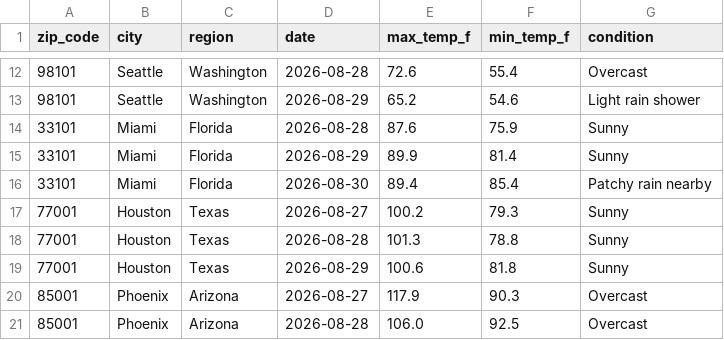
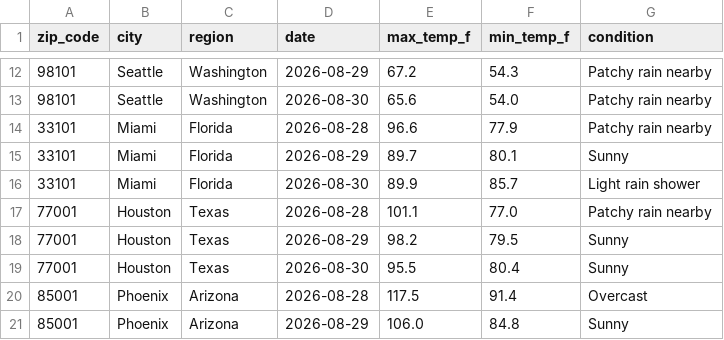
Before and after one commit to djain2905/weather-api-pipeline, a CSV file: weather_data.csv, drawn as a sheet; only a part is shown, gaps mark what is left out; the diff covers the shown part only.

```diff
--- a/weather_data.csv
+++ b/weather_data.csv
@@ -12,10 +12,10 @@ zip_code,city,region,date,max_temp_f,min_temp_f,condition
-98101,Seattle,Washington,2026-08-28,72.6,55.4,Overcast
-98101,Seattle,Washington,2026-08-29,65.2,54.6,Light rain shower
-33101,Miami,Florida,2026-08-28,87.6,75.9,Sunny
-33101,Miami,Florida,2026-08-29,89.9,81.4,Sunny
-33101,Miami,Florida,2026-08-30,89.4,85.4,Patchy rain nearby
-77001,Houston,Texas,2026-08-27,100.2,79.3,Sunny
-77001,Houston,Texas,2026-08-28,101.3,78.8,Sunny
-77001,Houston,Texas,2026-08-29,100.6,81.8,Sunny
-85001,Phoenix,Arizona,2026-08-27,117.9,90.3,Overcast
-85001,Phoenix,Arizona,2026-08-28,106.0,92.5,Overcast
+98101,Seattle,Washington,2026-08-29,67.2,54.3,Patchy rain nearby
+98101,Seattle,Washington,2026-08-30,65.6,54.0,Patchy rain nearby
+33101,Miami,Florida,2026-08-28,96.6,77.9,Patchy rain nearby
+33101,Miami,Florida,2026-08-29,89.7,80.1,Sunny
+33101,Miami,Florida,2026-08-30,89.9,85.7,Light rain shower
+77001,Houston,Texas,2026-08-28,101.1,77.0,Patchy rain nearby
+77001,Houston,Texas,2026-08-29,98.2,79.5,Sunny
+77001,Houston,Texas,2026-08-30,95.5,80.4,Sunny
+85001,Phoenix,Arizona,2026-08-28,117.5,91.4,Overcast
+85001,Phoenix,Arizona,2026-08-29,106.0,84.8,Sunny
```
Also changed, not shown: 3 added rows, 3 removed rows and 126 edited cells elsewhere in this file.
